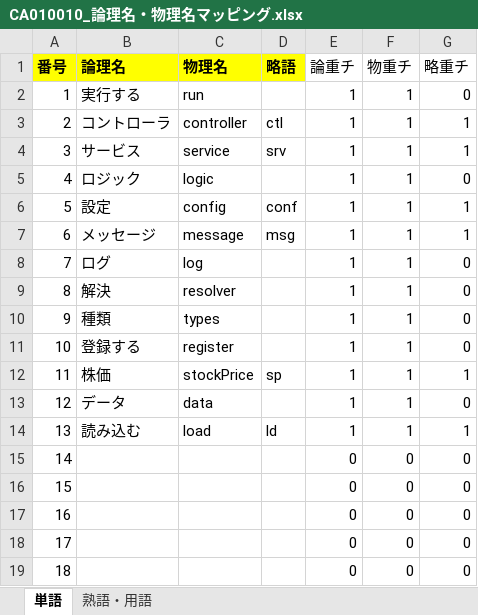
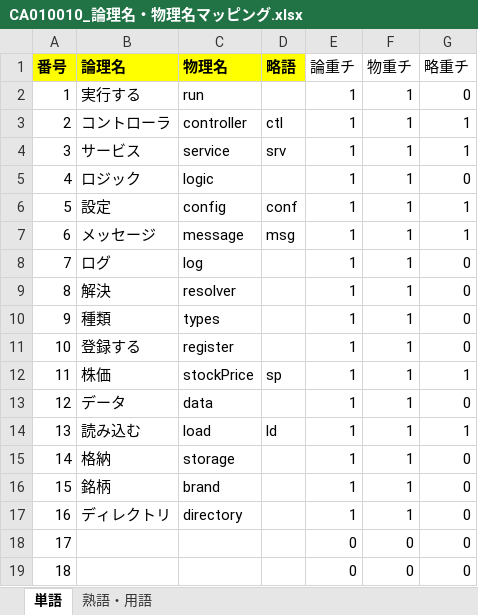
Before and after one commit to KenichiroArai/No002_ThreeStageScreenTradingSystem_Doc, an Excel workbook: AD010_内部定義/BA010_定義/CA010010_論理名・物理名マッピング.xlsx, sheet 単語, drawn as a sheet; values as stored, in another font and other column widths than the file's, no borders; the diff names each change by its address in the sheet, - before the commit and + after, or states it on an @@ line.

Commit message:
(refs #4067) STEP01　一通り作成　構成を整える　GUI　JavaFXでGUIを作成する
論理名・物理名マッピングに項目追加した。

```diff
--- a/AD010_内部定義/BA010_定義/CA010010_論理名・物理名マッピング.xlsx (sheet 単語)
+++ b/AD010_内部定義/BA010_定義/CA010010_論理名・物理名マッピング.xlsx (sheet 単語)
-B15 (論理名): (empty)
+B15 (論理名): 格納
-C15 (物理名): (empty)
+C15 (物理名): storage
-E15:E17 (論重チ): 0
+E15:E17 (論重チ): 1
-F15:F17 (物重チ): 0
+F15:F17 (物重チ): 1
-B16 (論理名): (empty)
+B16 (論理名): 銘柄
-C16 (物理名): (empty)
+C16 (物理名): brand
-B17 (論理名): (empty)
+B17 (論理名): ディレクトリ
-C17 (物理名): (empty)
+C17 (物理名): directory
```
